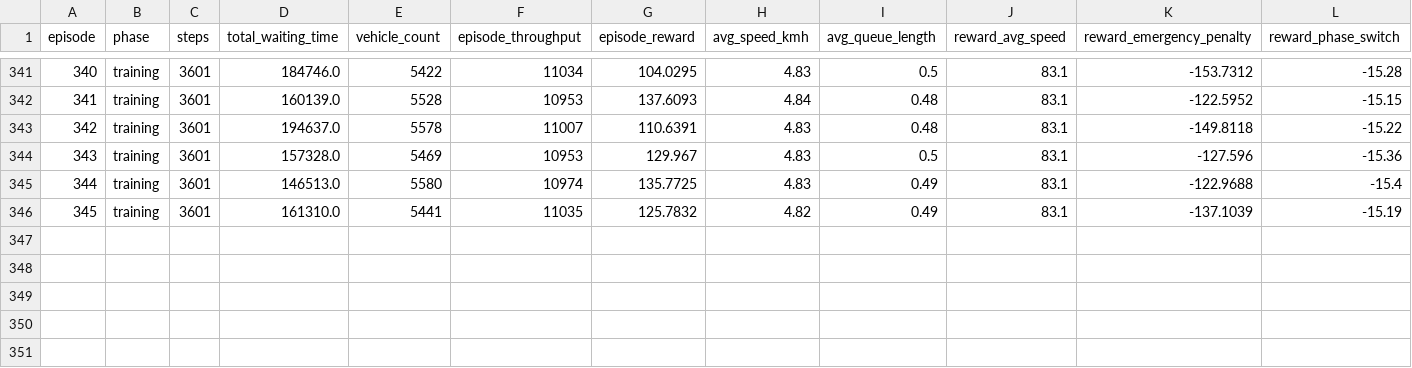
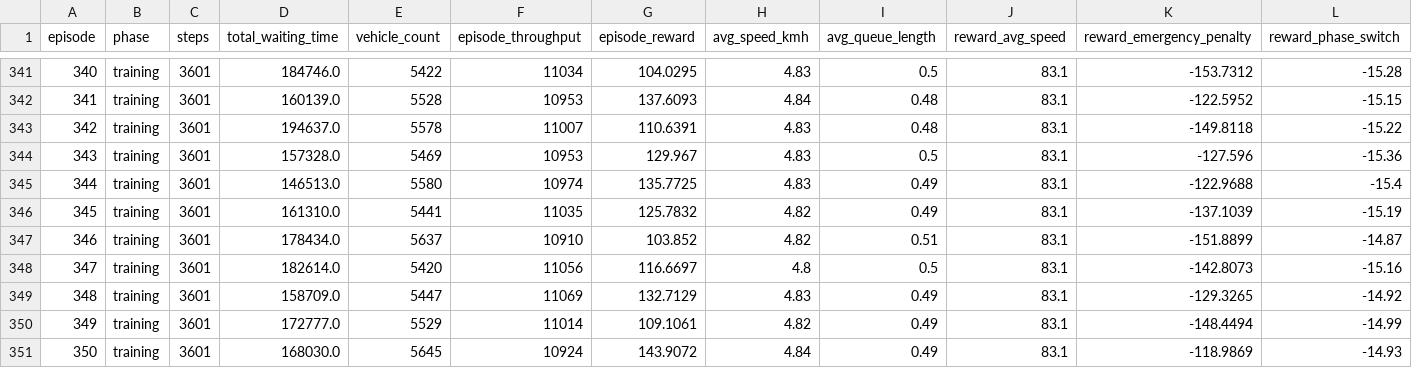
Before and after one commit to oreongab/Traffic-Flow, a CSV file: Pathumwan/data/training_metrics_PPO_20260531_125929_train.csv, drawn as a sheet; only a part is shown, gaps mark what is left out; rows hold the shown columns only; the diff names each change by its address in the sheet, - before the commit and + after, or states it on an @@ line.

Commit message:
feat: initialize traffic simulation output files and training metrics for Pathumwan district

```diff
--- a/Pathumwan/data/training_metrics_PPO_20260531_125929_train.csv
+++ b/Pathumwan/data/training_metrics_PPO_20260531_125929_train.csv
+row 347: 346 | training | 3601 | 178434.0 | 5637 | 10910 | 103.852 | 4.82 | 0.51 | 83.1 | -151.8899 | -14.87
+row 348: 347 | training | 3601 | 182614.0 | 5420 | 11056 | 116.6697 | 4.8 | 0.5 | 83.1 | -142.8073 | -15.16
+row 349: 348 | training | 3601 | 158709.0 | 5447 | 11069 | 132.7129 | 4.83 | 0.49 | 83.1 | -129.3265 | -14.92
+row 350: 349 | training | 3601 | 172777.0 | 5529 | 11014 | 109.1061 | 4.82 | 0.49 | 83.1 | -148.4494 | -14.99
+row 351: 350 | training | 3601 | 168030.0 | 5645 | 10924 | 143.9072 | 4.84 | 0.49 | 83.1 | -118.9869 | -14.93
```
Also changed, not shown: 4 other files.
